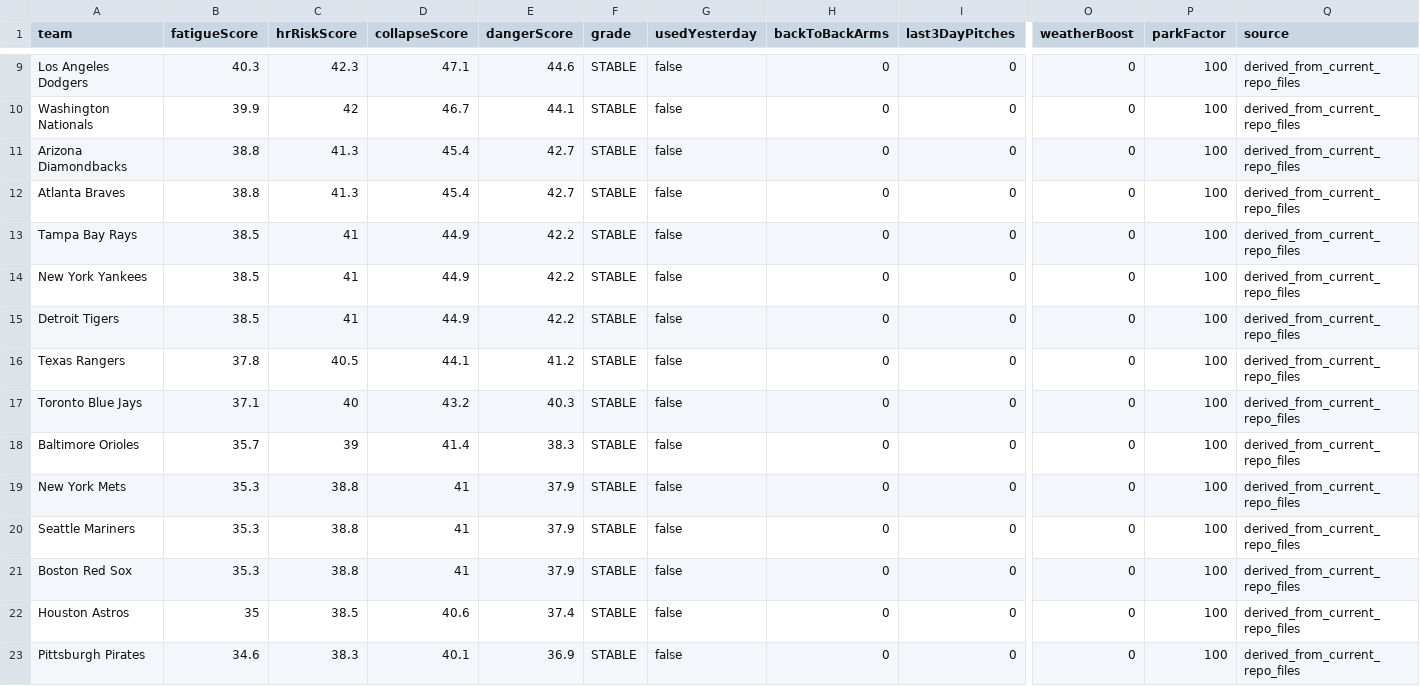
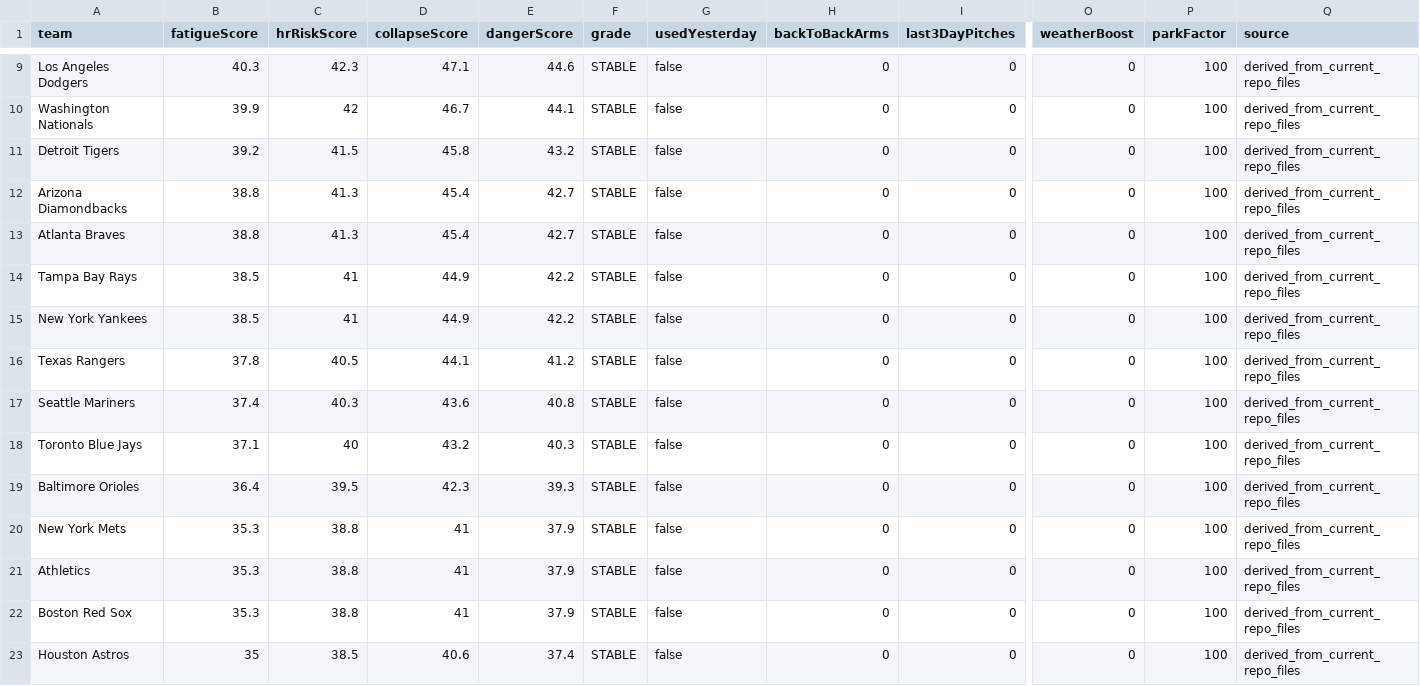
Before and after one commit to sboddy21/TheSlipLab, a CSV file: data/bullpen_collapse_engine.csv, drawn as a sheet; only a part is shown, gaps mark what is left out; the shorter side is filled out with more unchanged rows; removed rows and columns are numbered as before the commit, all else as after; rows hold the shown columns only; the diff covers the shown part only; the diff names each change by its address in the sheet, - before the commit and + after, or states it on an @@ line.

```diff
--- a/data/bullpen_collapse_engine.csv
+++ b/data/bullpen_collapse_engine.csv
+row 11: Detroit Tigers | 39.2 | 41.5 | 45.8 | 43.2 | STABLE | false | 0 | 0 | 0 | 100 | derived_from_current_repo_files
-row 15: Detroit Tigers | 38.5 | 41 | 44.9 | 42.2 | STABLE | false | 0 | 0 | 0 | 100 | derived_from_current_repo_files
+row 17: Seattle Mariners | 37.4 | 40.3 | 43.6 | 40.8 | STABLE | false | 0 | 0 | 0 | 100 | derived_from_current_repo_files
-B19 (fatigueScore): 35.7
+B19 (fatigueScore): 36.4
-C19 (hrRiskScore): 39
+C19 (hrRiskScore): 39.5
-D19 (collapseScore): 41.4
+D19 (collapseScore): 42.3
-E19 (dangerScore): 38.3
+E19 (dangerScore): 39.3
-A21 (team): Seattle Mariners
+A21 (team): Athletics
```
Also changed, not shown: 1 added row, 2 removed rows and 14 edited cells elsewhere in this file, 13 other files.
